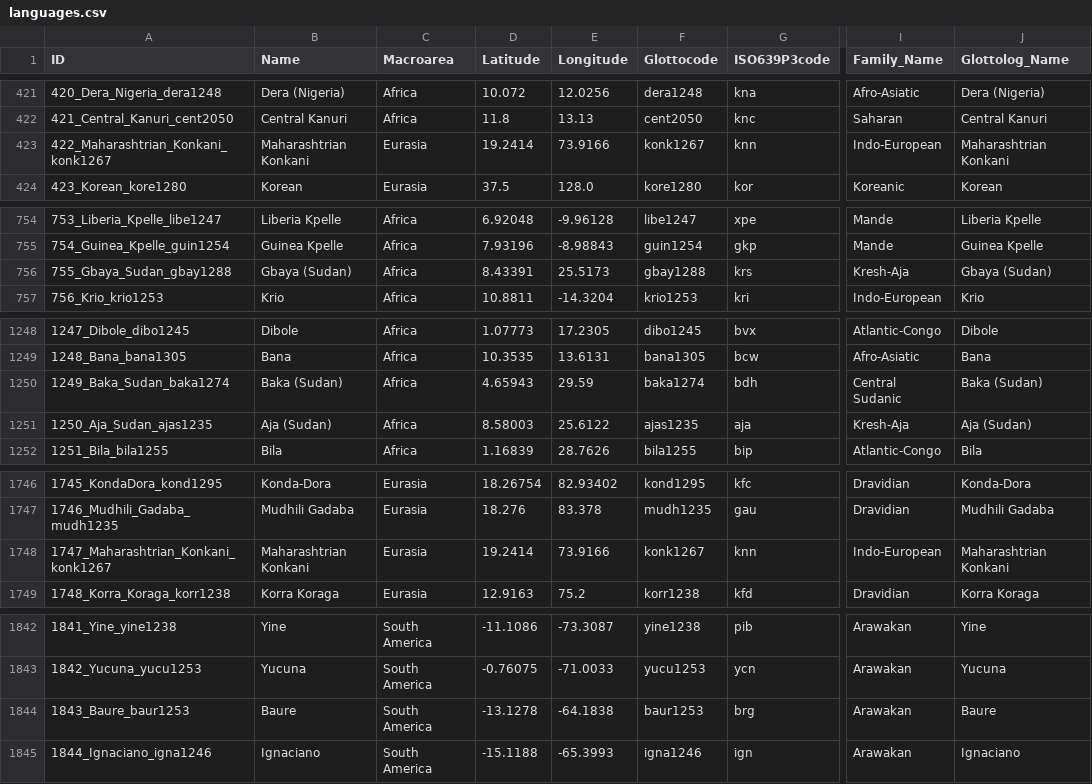
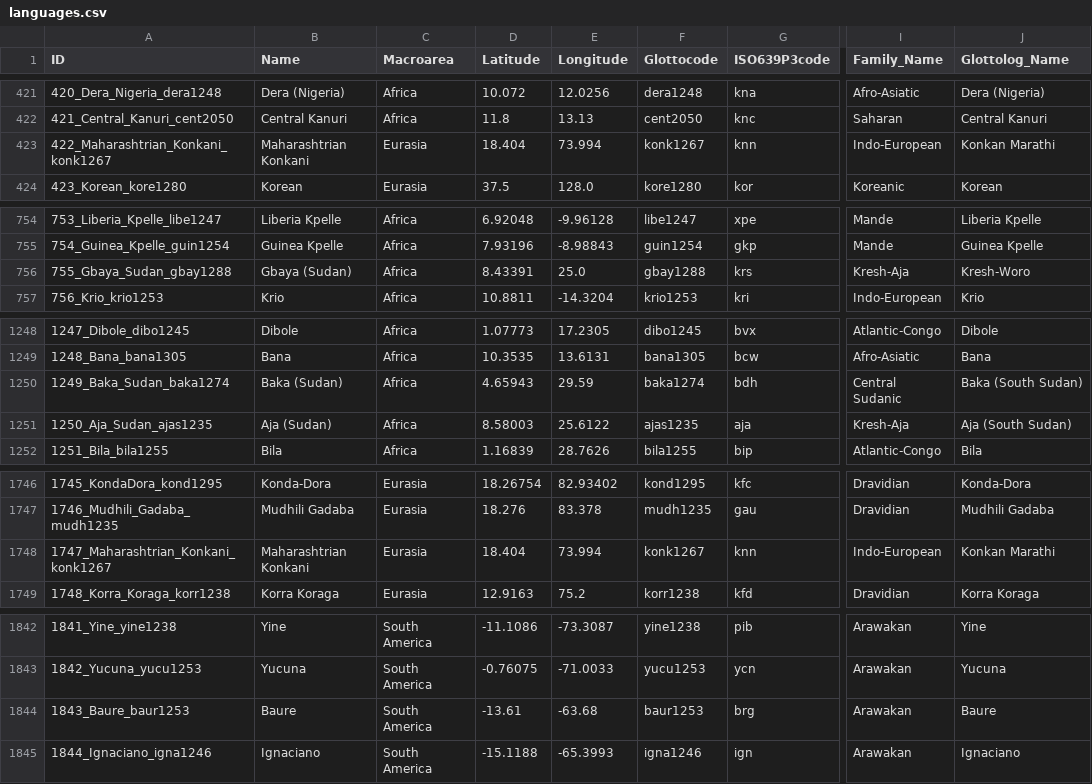
Before and after one commit to cldf-datasets/andersonannotatedphoible, a CSV file: cldf/languages.csv, drawn as a sheet; only a part is shown, gaps mark what is left out; the diff covers the shown part only; the diff names each change by its address in the sheet, - before the commit and + after, or states it on an @@ line.

```diff
--- a/cldf/languages.csv
+++ b/cldf/languages.csv
-D423 (Latitude): 19.2414
+D423 (Latitude): 18.404
-E423 (Longitude): 73.9166
+E423 (Longitude): 73.994
-J423 (Glottolog_Name): Maharashtrian Konkani
+J423 (Glottolog_Name): Konkan Marathi
-E756 (Longitude): 25.5173
+E756 (Longitude): 25.0
-J756 (Glottolog_Name): Gbaya (Sudan)
+J756 (Glottolog_Name): Kresh-Woro
-J1250 (Glottolog_Name): Baka (Sudan)
+J1250 (Glottolog_Name): Baka (South Sudan)
-J1251 (Glottolog_Name): Aja (Sudan)
+J1251 (Glottolog_Name): Aja (South Sudan)
-D1748 (Latitude): 19.2414
+D1748 (Latitude): 18.404
-E1748 (Longitude): 73.9166
+E1748 (Longitude): 73.994
-J1748 (Glottolog_Name): Maharashtrian Konkani
+J1748 (Glottolog_Name): Konkan Marathi
-D1844 (Latitude): -13.1278
+D1844 (Latitude): -13.61
-E1844 (Longitude): -64.1838
+E1844 (Longitude): -63.68
```
Also changed, not shown: 17 edited cells elsewhere in this file, 4 other files.
